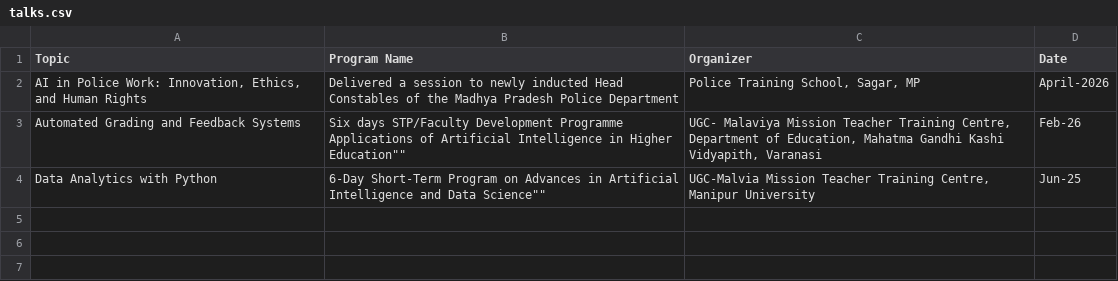
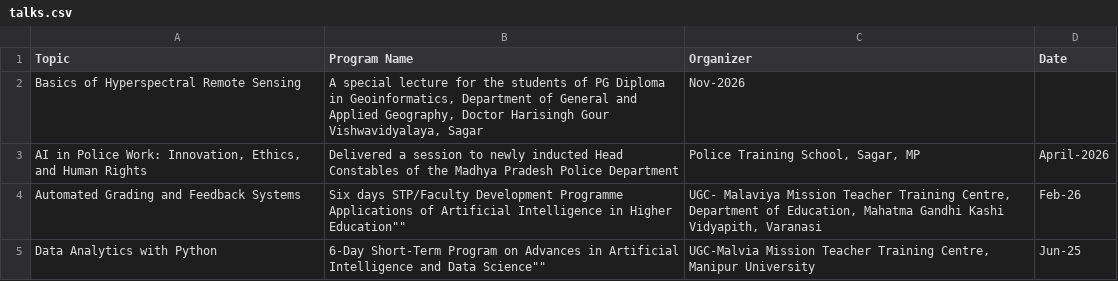
Before and after one commit to Pangambam/mywebpages, a CSV file: data/Talks/talks.csv, drawn as a sheet.

Commit message:
Update talks.csv

```diff
--- a/data/Talks/talks.csv
+++ b/data/Talks/talks.csv
@@ -1,2 +1,3 @@
 Topic,Program Name,Organizer,Date
+"Basics of Hyperspectral Remote Sensing", "A special lecture for the students of PG Diploma in Geoinformatics, Department of General and Applied Geography, Doctor Harisingh Gour Vishwavidyalaya, Sagar", Nov-2026
 "AI in Police Work: Innovation, Ethics, and Human Rights", Delivered a session to newly inducted Head Constables of the Madhya Pradesh Police Department," Police Training School, Sagar, MP", April-2026
```
